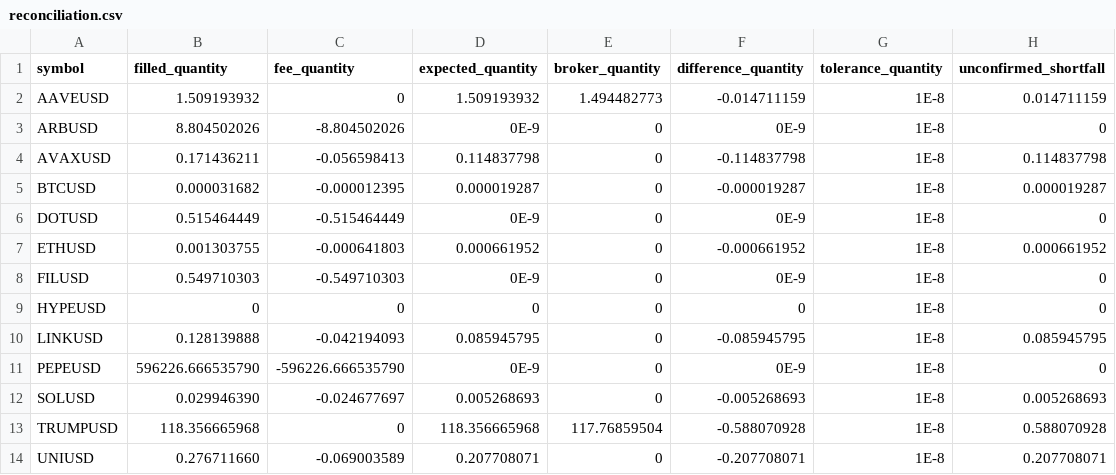
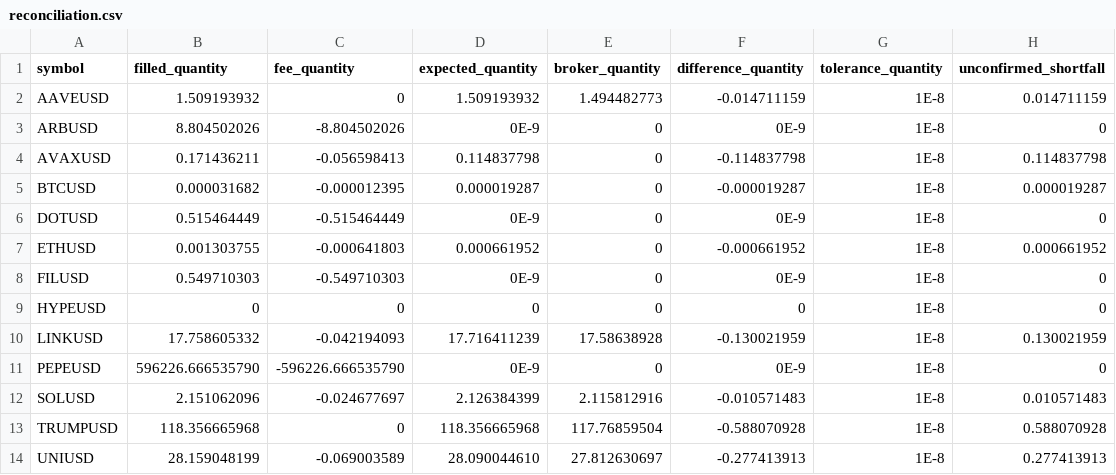
Before and after one commit to Rand0mUs3r-afk/CryptoStrategyLab, a CSV file: reconciliation.csv, drawn as a sheet.

```diff
--- a/reconciliation.csv
+++ b/reconciliation.csv
@@ -9,6 +9,6 @@ FILUSD,0.549710303,-0.549710303,0E-9,0,0E-9,1E-8,0
 HYPEUSD,0,0,0,0,0,1E-8,0
-LINKUSD,0.128139888,-0.042194093,0.085945795,0,-0.085945795,1E-8,0.085945795
+LINKUSD,17.758605332,-0.042194093,17.716411239,17.58638928,-0.130021959,1E-8,0.130021959
 PEPEUSD,596226.666535790,-596226.666535790,0E-9,0,0E-9,1E-8,0
-SOLUSD,0.029946390,-0.024677697,0.005268693,0,-0.005268693,1E-8,0.005268693
+SOLUSD,2.151062096,-0.024677697,2.126384399,2.115812916,-0.010571483,1E-8,0.010571483
 TRUMPUSD,118.356665968,0,118.356665968,117.76859504,-0.588070928,1E-8,0.588070928
-UNIUSD,0.276711660,-0.069003589,0.207708071,0,-0.207708071,1E-8,0.207708071
+UNIUSD,28.159048199,-0.069003589,28.090044610,27.812630697,-0.277413913,1E-8,0.277413913
```
Also changed, not shown: open_positions.csv, orders.csv, 9 other files.
